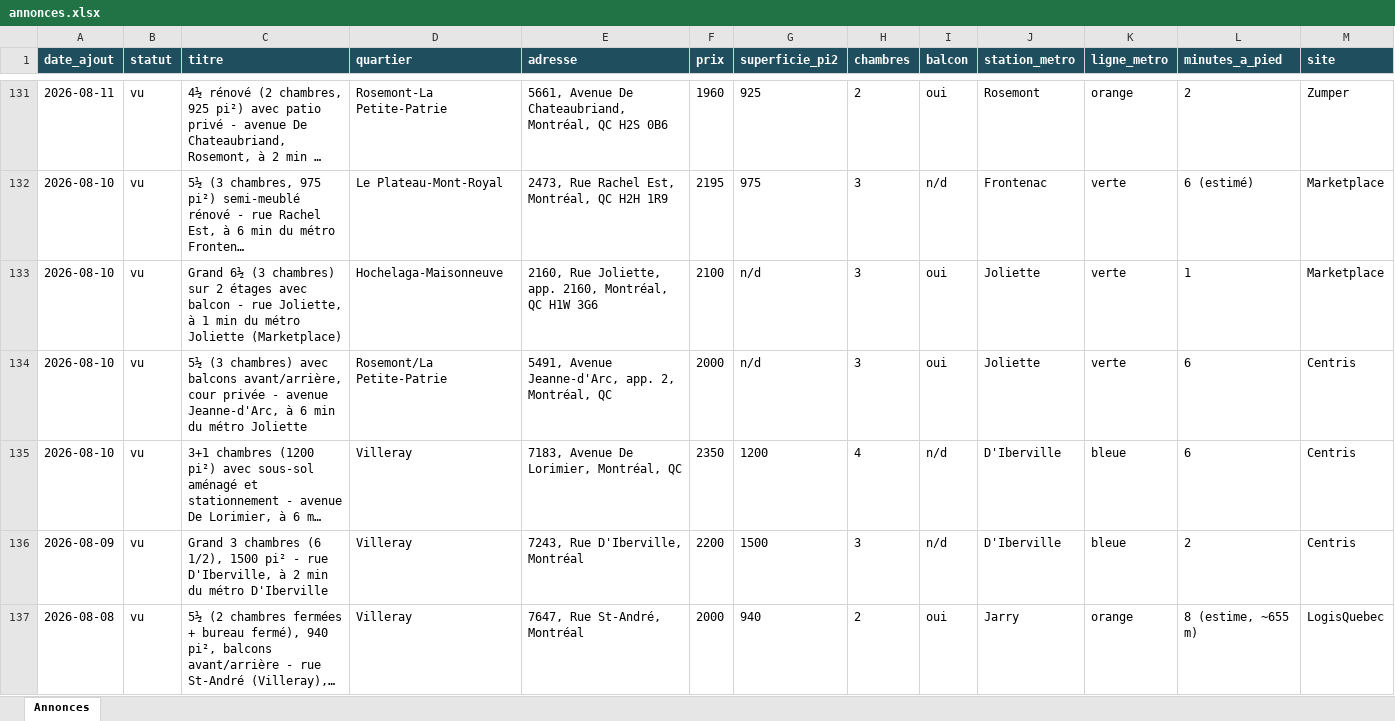
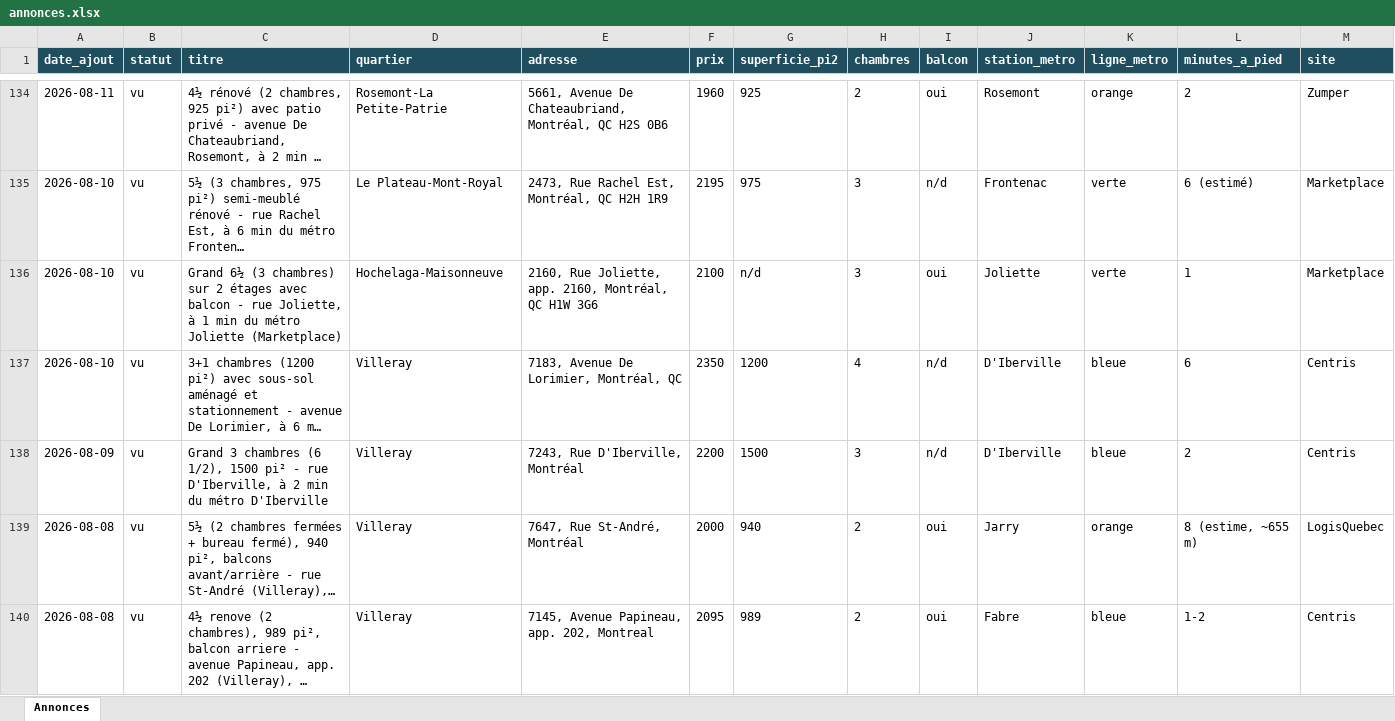
Before and after one commit to fclmnt/home-search, an Excel workbook: annonces.xlsx, sheet Annonces, drawn as a sheet; only a part is shown, gaps mark what is left out; the shorter side is filled out with more unchanged rows; long unchanged cells end in …; values as stored, in another font and other column widths than the file's, no borders; removed rows and columns are numbered as before the commit, all else as after; rows hold the shown columns only; the diff covers the shown part only; the diff names each change by its address in the sheet, - before the commit and + after, or states it on an @@ line.

Commit message:
Mise à jour des annonces — 2026-09-01 08:19

```diff
--- a/annonces.xlsx (sheet Annonces)
+++ b/annonces.xlsx (sheet Annonces)
-row 134: 2026-08-10 | vu | 5½ (3 chambres) avec balcons avant/arrière, cour privée - avenue Jeanne-d'Arc, à 6 min du métro Joliette | Rosemont/La Petite-Patrie | 5491, Avenue Jeanne-d'Arc, app. 2, Montréal, QC | 2000 | n/d | 3 | oui | Joliette | verte | 6 | Centris
```
Also changed, not shown: 13 added rows and 18 removed rows elsewhere in this sheet, 5 other files.
